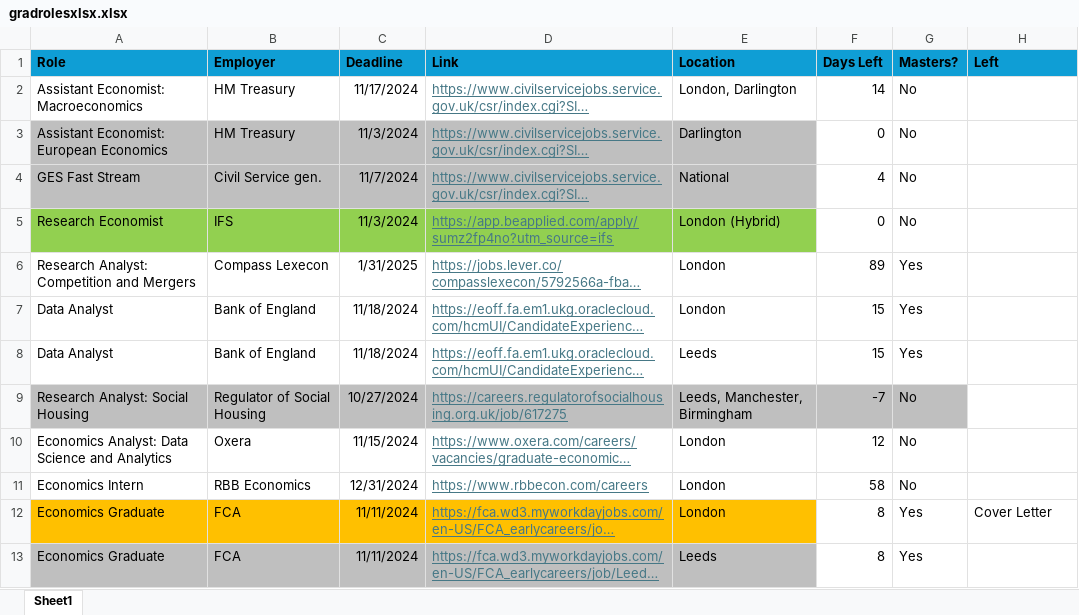
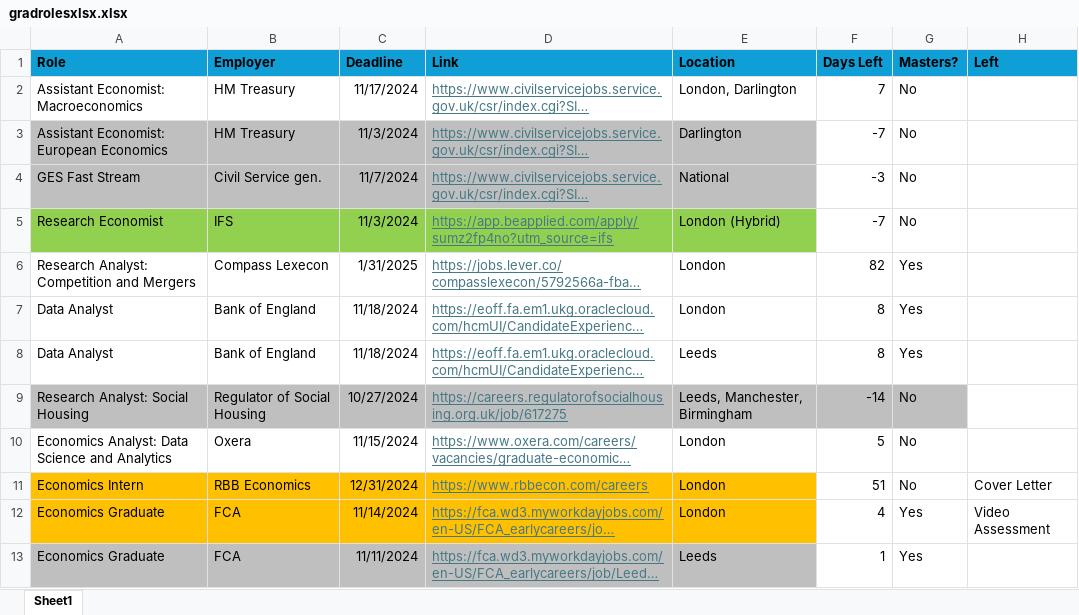
Before and after one commit to diojer/vault, an Excel workbook: Extra Files/gradrolesxlsx.xlsx, sheet Sheet1, drawn as a sheet; only a part is shown; long unchanged cells end in …; values as stored, in another font and other column widths than the file's, no borders; conditional formats not drawn; the diff covers the shown part only; the diff names each change by its address in the sheet, - before the commit and + after, or states it on an @@ line.

```diff
--- a/Extra Files/gradrolesxlsx.xlsx (sheet Sheet1)
+++ b/Extra Files/gradrolesxlsx.xlsx (sheet Sheet1)
-F2 (Days Left): 14
+F2 (Days Left): 7
-F3 (Days Left): 0
+F3 (Days Left): -7
-F4 (Days Left): 4
+F4 (Days Left): -3
-F5 (Days Left): 0
+F5 (Days Left): -7
-F6 (Days Left): 89
+F6 (Days Left): 82
-F7:F8 (Days Left): 15
+F7:F8 (Days Left): 8
-F9 (Days Left): -7
+F9 (Days Left): -14
-F10 (Days Left): 12
+F10 (Days Left): 5
-A11:E11 fill: none
+A11:E11 fill: #FFC000
-F11 (Days Left): 58
+F11 (Days Left): 51
-H11 (Left): (empty)
+H11 (Left): Cover Letter
-C12 (Deadline): 11/11/2024
+C12 (Deadline): 11/14/2024
-F12 (Days Left): 8
+F12 (Days Left): 4
-H12 (Left): Cover Letter
+H12 (Left): Video Assessment
-F13 (Days Left): 8
+F13 (Days Left): 1
```
Also changed, not shown: 9 added rows and 6 edited cells elsewhere in this sheet, 26 other files.
